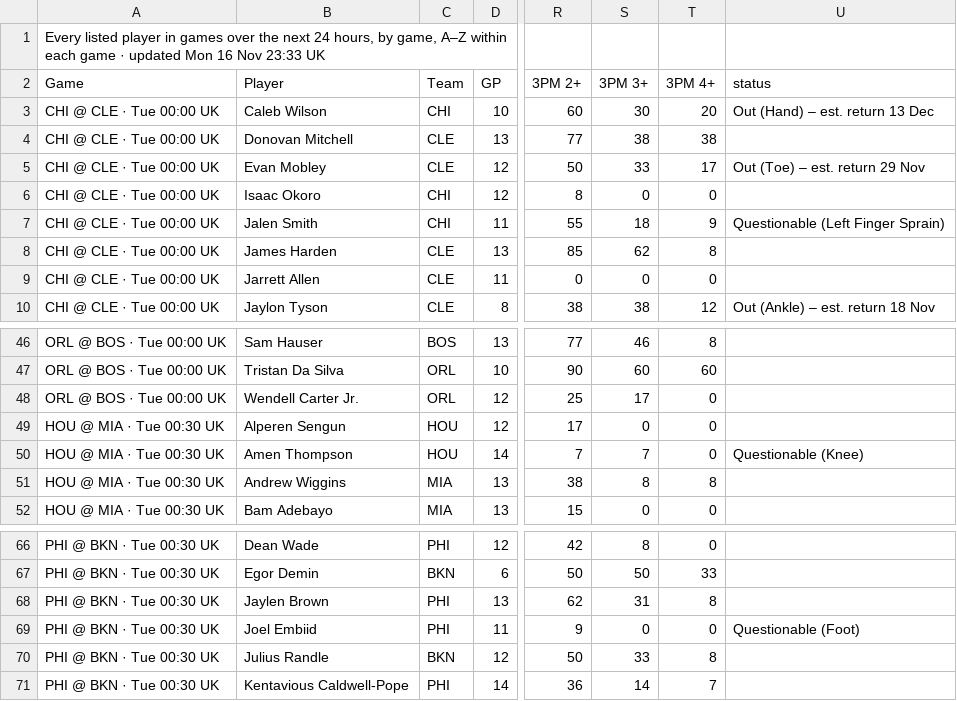
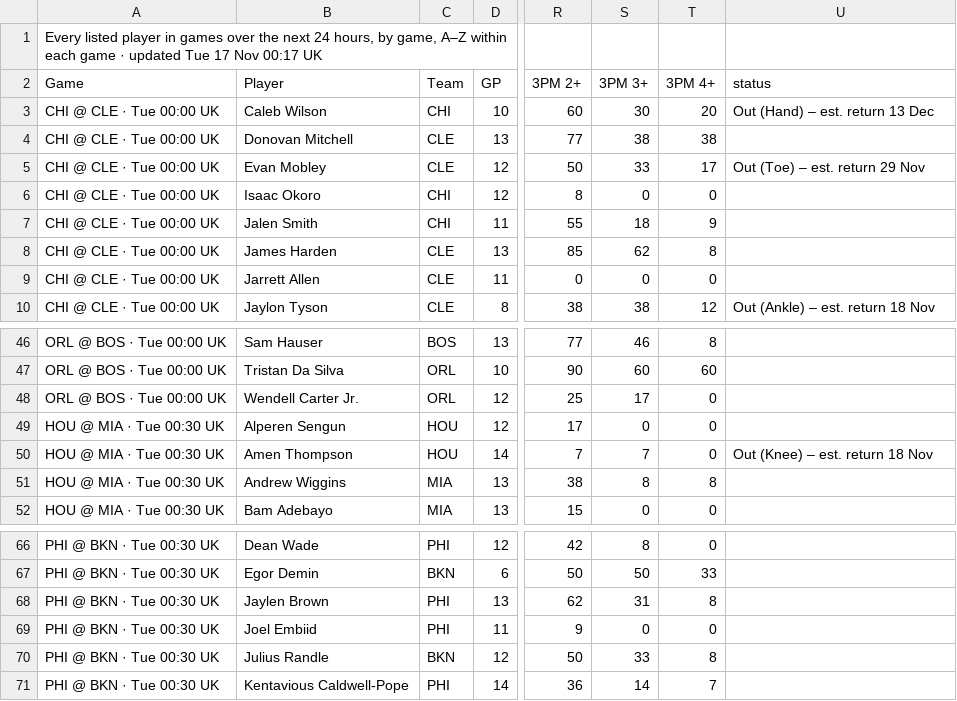
Before and after one commit to 7wilite7/Nba-Stats, a CSV file: out/GAMES_2627.csv, drawn as a sheet; only a part is shown, gaps mark what is left out; the diff names each change by its address in the sheet, - before the commit and + after, or states it on an @@ line.

```diff
--- a/out/GAMES_2627.csv
+++ b/out/GAMES_2627.csv
-A1 (Game): …· updated Mon 16 Nov 23:33 UK
+A1 (Game): …· updated Tue 17 Nov 00:17 UK
-U7 (status): Questionable (Left Finger Sprain)
+U7 (status): (empty)
-U50 (status): Questionable (Knee)
+U50 (status): Out (Knee) – est. return 18 Nov
-U69 (status): Questionable (Foot)
+U69 (status): (empty)
```
Also changed, not shown: out/GAMES_blend.csv, out/PHONE_2627.csv, 13 other files.
